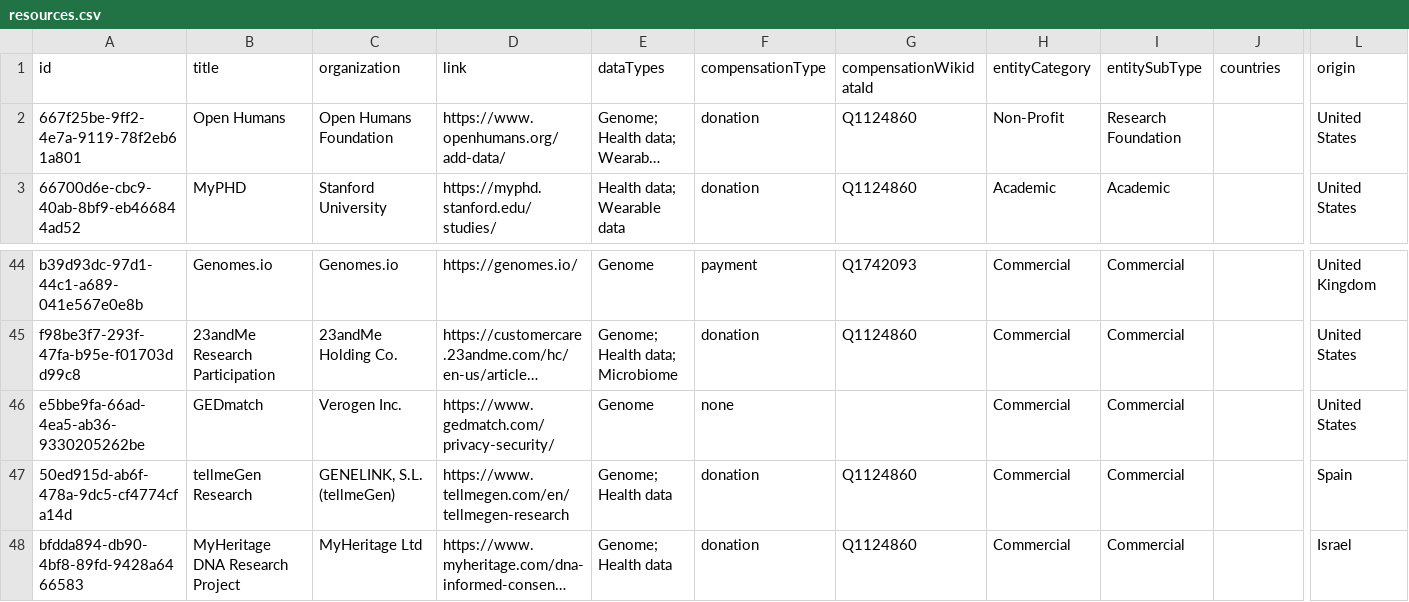
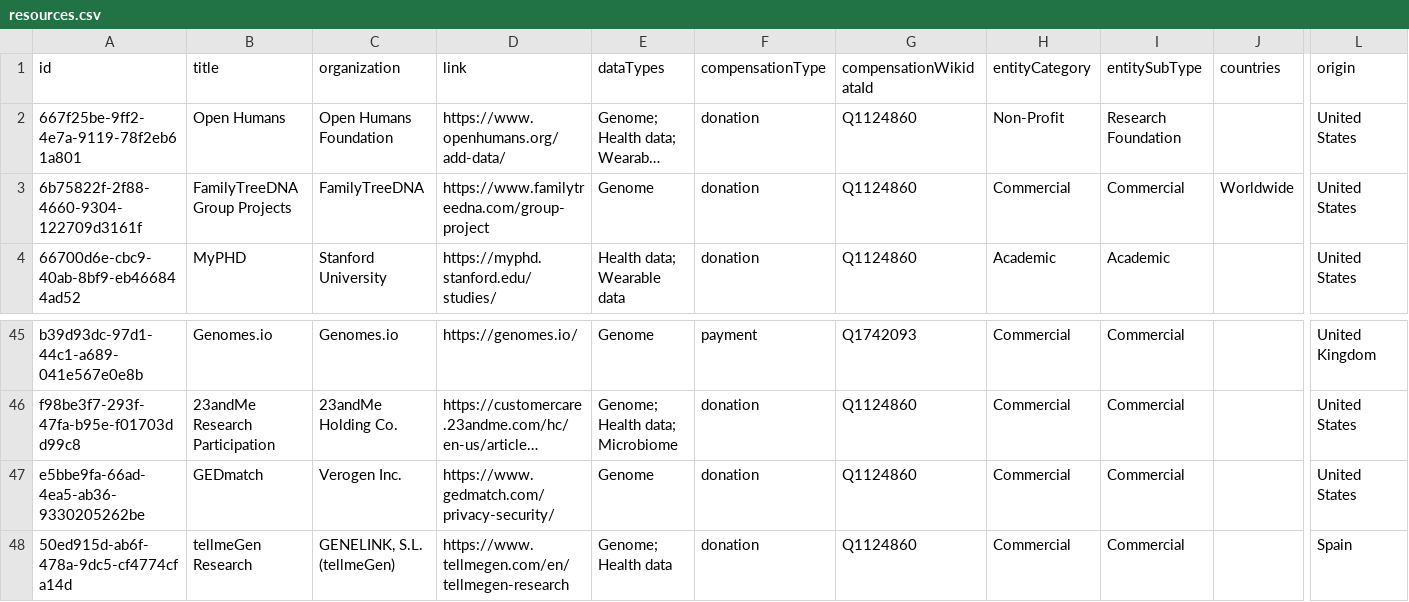
Before and after one commit to yourselftoscience/yourselftoscience.org, a CSV file: public/resources.csv, drawn as a sheet; only a part is shown, gaps mark what is left out; the shorter side is filled out with more unchanged rows; long unchanged cells end in …; addresses are those after the commit; rows hold the shown columns only; the diff names each change by its address in the sheet, - before the commit and + after, or states it on an @@ line.

Commit message:
feat: Add a new "What Can I Do With My Genetic Data?" page with filtering for genetic resources, new components, and updated resource data.

```diff
--- a/public/resources.csv
+++ b/public/resources.csv
+row 3: 6b75822f-2f88-4660-9304-122709d3161f | FamilyTreeDNA Group Projects | FamilyTreeDNA | https://www.familytreedna.com/group-project | Genome | donation | Q1124860 | Commercial | Commercial | Worldwide | United States
-F47 (compensationType): none
+F47 (compensationType): donation
-G47 (compensationWikidataId): (empty)
+G47 (compensationWikidataId): Q1124860
```
Also changed, not shown: 20 other files.
